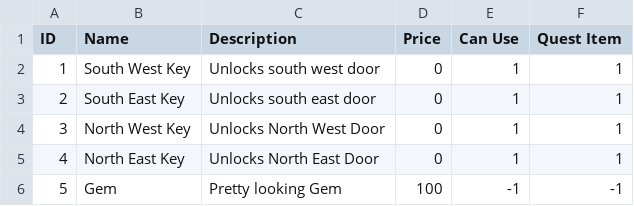
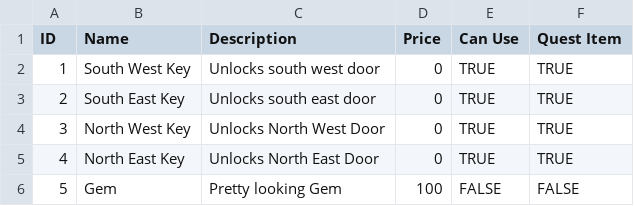
Before and after one commit to Jochs1989/Group_3, a CSV file: TheKingdomOfOldRenown/ConsoleUI/bin/Debug/Treasure.csv, drawn as a sheet.

```diff
--- a/TheKingdomOfOldRenown/ConsoleUI/bin/Debug/Treasure.csv
+++ b/TheKingdomOfOldRenown/ConsoleUI/bin/Debug/Treasure.csv
@@ -1,6 +1,6 @@
 ID,Name,Description,Price,Can Use,Quest Item
-1,South West Key,Unlocks south west door,0,1,1
-2,South East Key,Unlocks south east door,0,1,1
-3,North West Key,Unlocks North West Door,0,1,1
-4,North East Key,Unlocks North East Door,0,1,1
-5,Gem,Pretty looking Gem,100,-1,-1
+1,South West Key,Unlocks south west door,0,TRUE,TRUE
+2,South East Key,Unlocks south east door,0,TRUE,TRUE
+3,North West Key,Unlocks North West Door,0,TRUE,TRUE
+4,North East Key,Unlocks North East Door,0,TRUE,TRUE
+5,Gem,Pretty looking Gem,100,FALSE,FALSE
```
Also changed, not shown: TheKingdomOfOldRenown/ConsoleUI/bin/Debug/Item.csv, TheKingdomOfOldRenown/ConsoleUI/bin/Debug/Weapon.csv, 23 other files.
